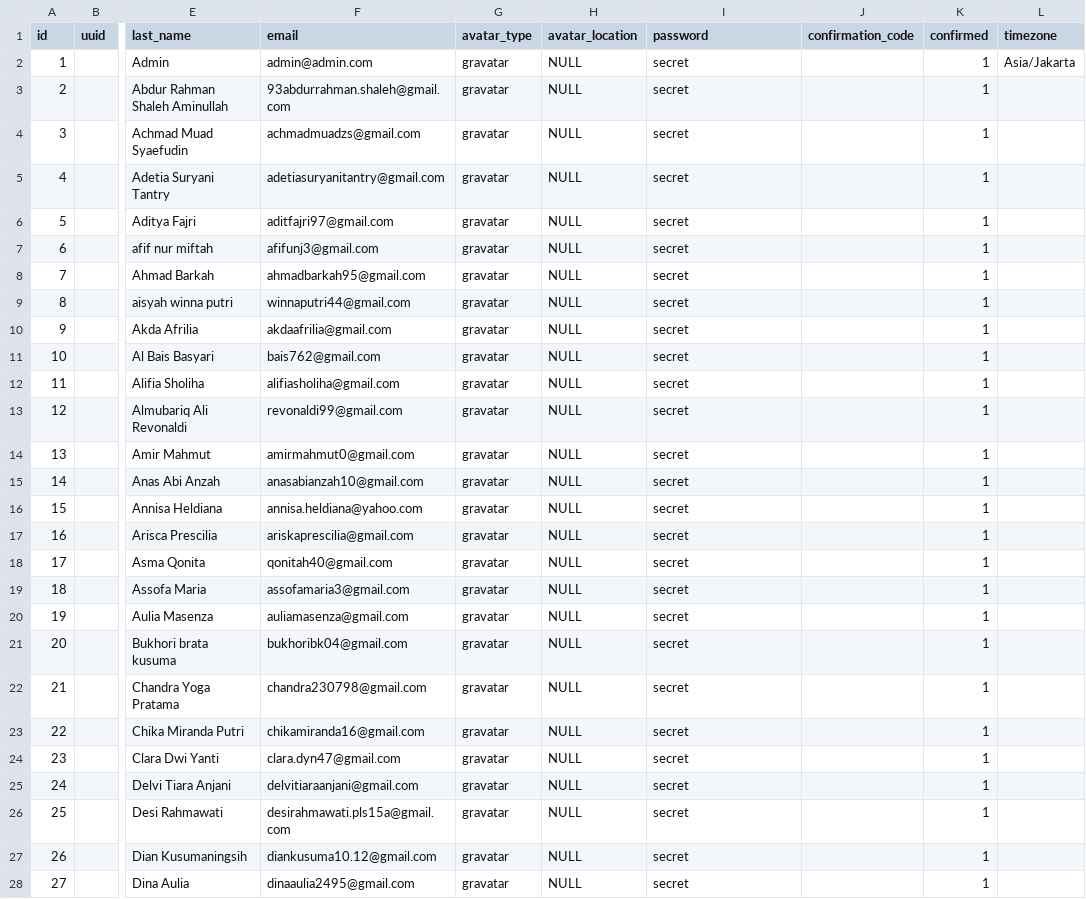
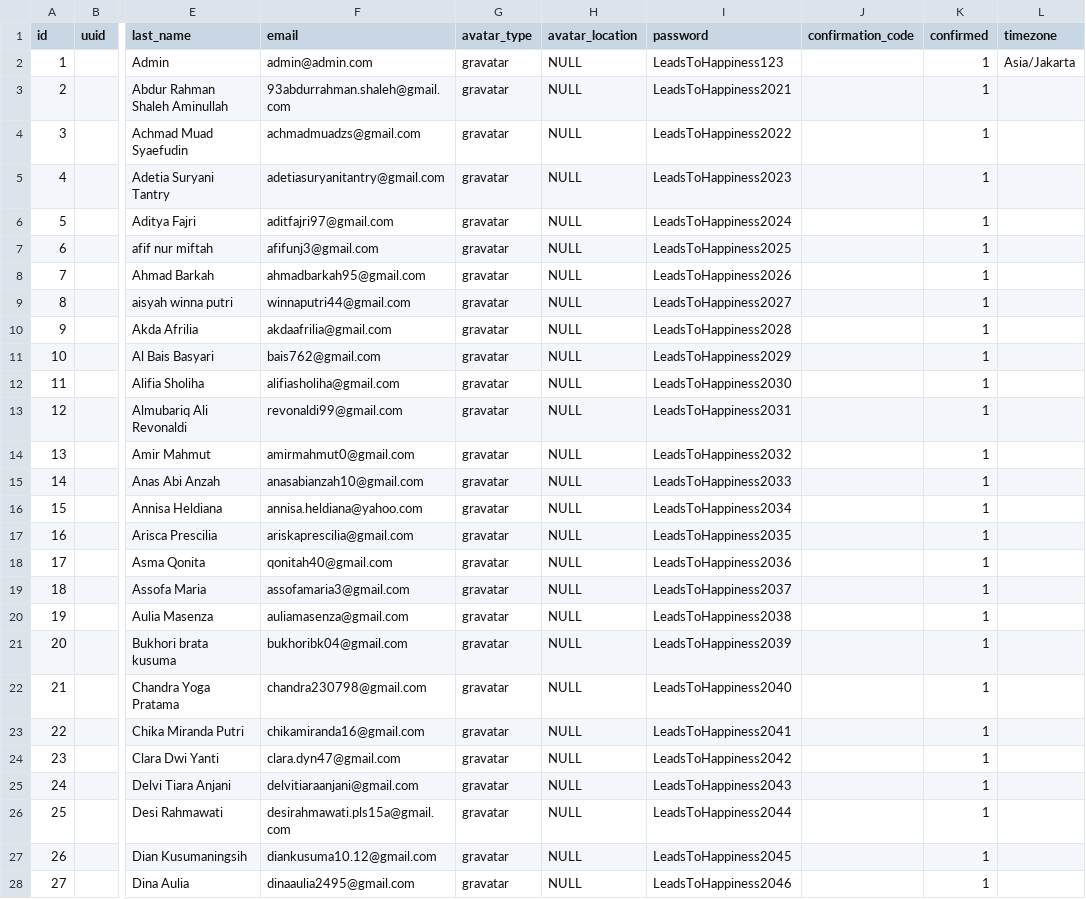
Before and after one commit to rakharamadhana/iss, a CSV file: database/seeds/Auth/csv/users.csv, drawn as a sheet; only a part is shown, gaps mark what is left out; the diff covers the shown part only; the diff names each change by its address in the sheet, - before the commit and + after, or states it on an @@ line.

Commit message:
Users password edited

```diff
--- a/database/seeds/Auth/csv/users.csv
+++ b/database/seeds/Auth/csv/users.csv
-I2 (password): secret
+I2 (password): LeadsToHappiness123
-I3 (password): secret
+I3 (password): LeadsToHappiness2021
-I4 (password): secret
+I4 (password): LeadsToHappiness2022
-I5 (password): secret
+I5 (password): LeadsToHappiness2023
-I6 (password): secret
+I6 (password): LeadsToHappiness2024
-I7 (password): secret
+I7 (password): LeadsToHappiness2025
-I8 (password): secret
+I8 (password): LeadsToHappiness2026
-I9 (password): secret
+I9 (password): LeadsToHappiness2027
-I10 (password): secret
+I10 (password): LeadsToHappiness2028
-I11 (password): secret
+I11 (password): LeadsToHappiness2029
-I12 (password): secret
+I12 (password): LeadsToHappiness2030
-I13 (password): secret
+I13 (password): LeadsToHappiness2031
-I14 (password): secret
+I14 (password): LeadsToHappiness2032
-I15 (password): secret
+I15 (password): LeadsToHappiness2033
-I16 (password): secret
+I16 (password): LeadsToHappiness2034
-I17 (password): secret
+I17 (password): LeadsToHappiness2035
-I18 (password): secret
+I18 (password): LeadsToHappiness2036
-I19 (password): secret
+I19 (password): LeadsToHappiness2037
-I20 (password): secret
+I20 (password): LeadsToHappiness2038
-I21 (password): secret
+I21 (password): LeadsToHappiness2039
-I22 (password): secret
+I22 (password): LeadsToHappiness2040
-I23 (password): secret
+I23 (password): LeadsToHappiness2041
-I24 (password): secret
+I24 (password): LeadsToHappiness2042
-I25 (password): secret
+I25 (password): LeadsToHappiness2043
-I26 (password): secret
+I26 (password): LeadsToHappiness2044
-I27 (password): secret
+I27 (password): LeadsToHappiness2045
-I28 (password): secret
+I28 (password): LeadsToHappiness2046
```
Also changed, not shown: 120 edited cells elsewhere in this file.
